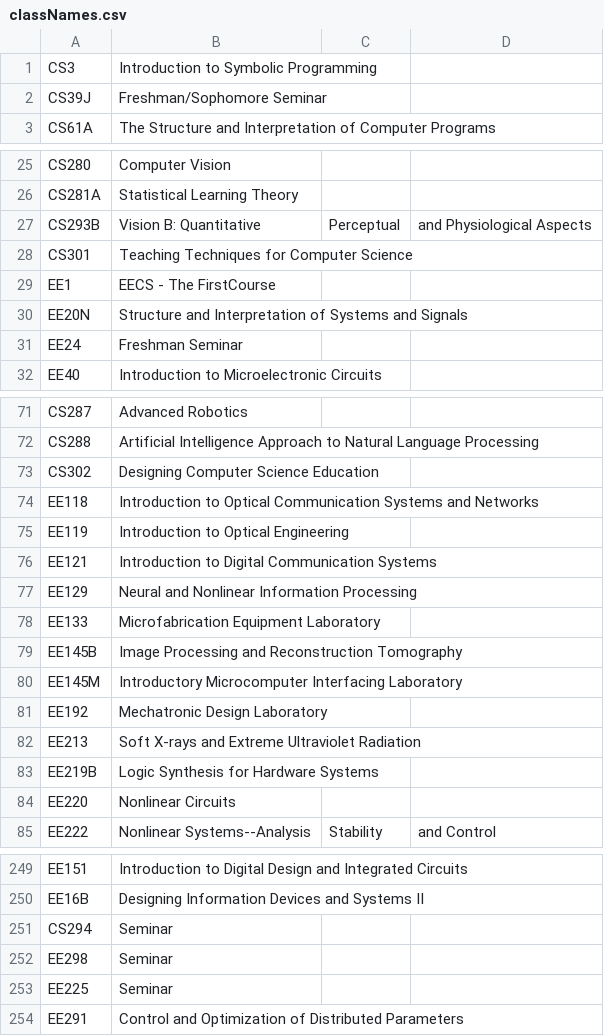
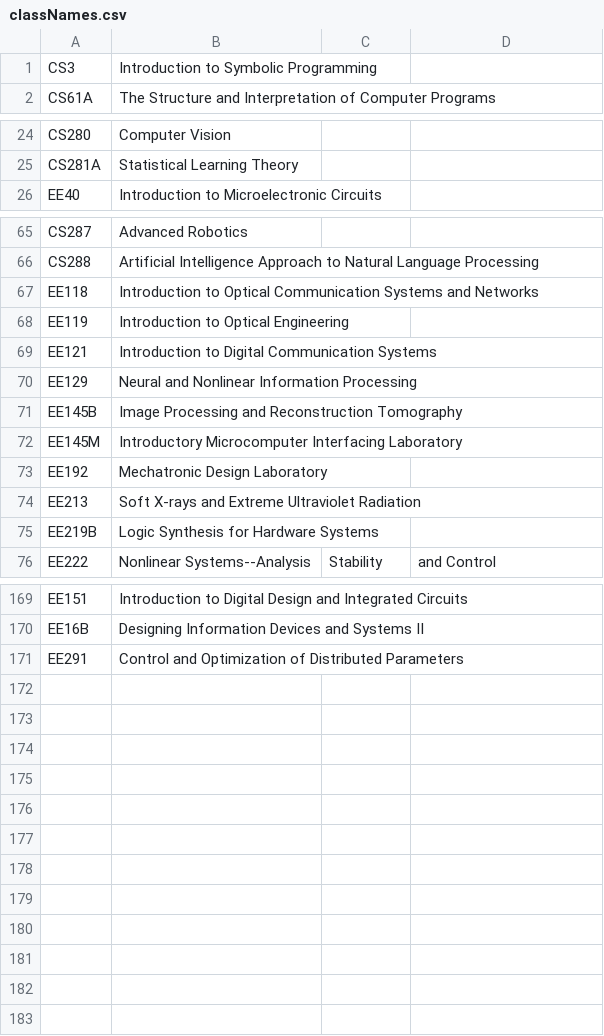
Before and after one commit to saasbook/CS169_Great_Course_Guide, a CSV file: data/classNames.csv, drawn as a sheet; only a part is shown, gaps mark what is left out; the diff covers the shown part only.

```diff
--- a/data/classNames.csv
+++ b/data/classNames.csv
@@ -1,3 +1,2 @@
 CS3,Introduction to Symbolic Programming
-CS39J,Freshman/Sophomore Seminar
 CS61A,The Structure and Interpretation of Computer Programs
@@ -26,7 +25,2 @@ CS280,Computer Vision
 CS281A,Statistical Learning Theory
-CS293B,Vision B: Quantitative, Perceptual, and Physiological Aspects
-CS301,Teaching Techniques for Computer Science
-EE1,EECS - The FirstCourse
-EE20N,Structure and Interpretation of Systems and Signals
-EE24,Freshman Seminar
 EE40,Introduction to Microelectronic Circuits
@@ -72,3 +66,2 @@ CS287,Advanced Robotics
 CS288,Artificial Intelligence Approach to Natural Language Processing
-CS302,Designing Computer Science Education
 EE118,Introduction to Optical Communication Systems and Networks
@@ -77,3 +70,2 @@ EE121,Introduction to Digital Communication Systems
 EE129,Neural and Nonlinear Information Processing
-EE133,Microfabrication Equipment Laboratory
 EE145B,Image Processing and Reconstruction Tomography
@@ -83,3 +75,2 @@ EE213,Soft X-rays and Extreme Ultraviolet Radiation
 EE219B,Logic Synthesis for Hardware Systems
-EE220,Nonlinear Circuits
 EE222,Nonlinear Systems--Analysis, Stability, and Control
@@ -250,5 +170,2 @@ EE151,Introduction to Digital Design and Integrated Circuits
 EE16B,Designing Information Devices and Systems II
-CS294,Seminar
-EE298,Seminar
-EE225,Seminar
 EE291,Control and Optimization of Distributed Parameters
```
Also changed, not shown: 71 removed rows and 1 edited cell elsewhere in this file, data/classPrereqs.csv, 6 other files.
